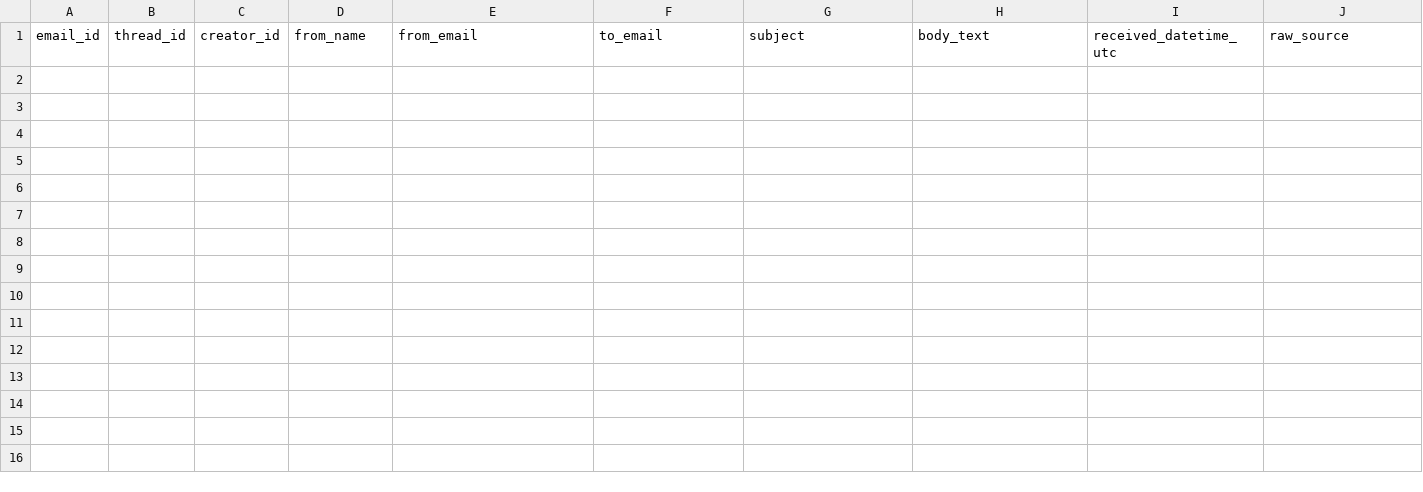
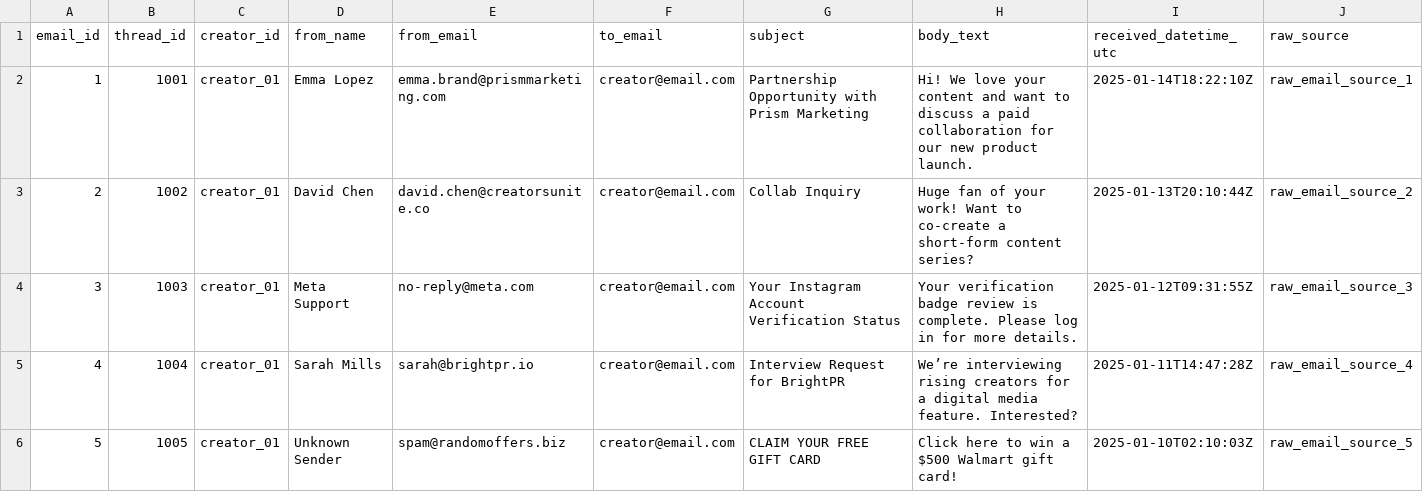
Before and after one commit to ManeeshUjji/creator-inbox-intelligence-agent, a CSV file: datasets/inbox.csv, drawn as a sheet; only a part is shown; rows hold the shown columns only; the diff names each change by its address in the sheet, - before the commit and + after, or states it on an @@ line.

Commit message:
Add 5 sample inbox rows

```diff
--- a/datasets/inbox.csv
+++ b/datasets/inbox.csv
+row 2: 1 | 1001 | creator_01 | Emma Lopez | emma.brand@prismmarketing.com | creator@email.com | Partnership Opportunity with Prism Marketing | Hi! We love your content and want to discuss a paid collaboration for our new product launch. | 2025-01-14T18:22:10Z | raw_email_source_1
+row 3: 2 | 1002 | creator_01 | David Chen | david.chen@creatorsunite.co | creator@email.com | Collab Inquiry | Huge fan of your work! Want to co-create a short-form content series? | 2025-01-13T20:10:44Z | raw_email_source_2
+row 4: 3 | 1003 | creator_01 | Meta Support | no-reply@meta.com | creator@email.com | Your Instagram Account Verification Status | Your verification badge review is complete. Please log in for more details. | 2025-01-12T09:31:55Z | raw_email_source_3
+row 5: 4 | 1004 | creator_01 | Sarah Mills | sarah@brightpr.io | creator@email.com | Interview Request for BrightPR | We’re interviewing rising creators for a digital media feature. Interested? | 2025-01-11T14:47:28Z | raw_email_source_4
+row 6: 5 | 1005 | creator_01 | Unknown Sender | spam@randomoffers.biz | creator@email.com | CLAIM YOUR FREE GIFT CARD | Click here to win a $500 Walmart gift card! | 2025-01-10T02:10:03Z | raw_email_source_5
```
